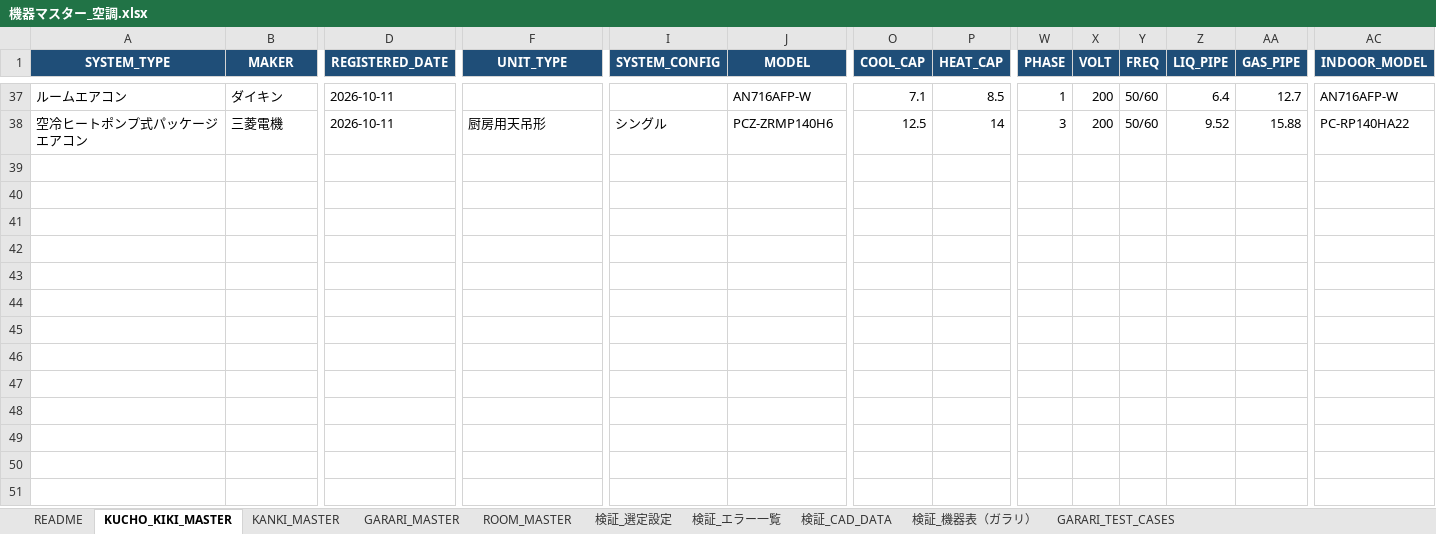
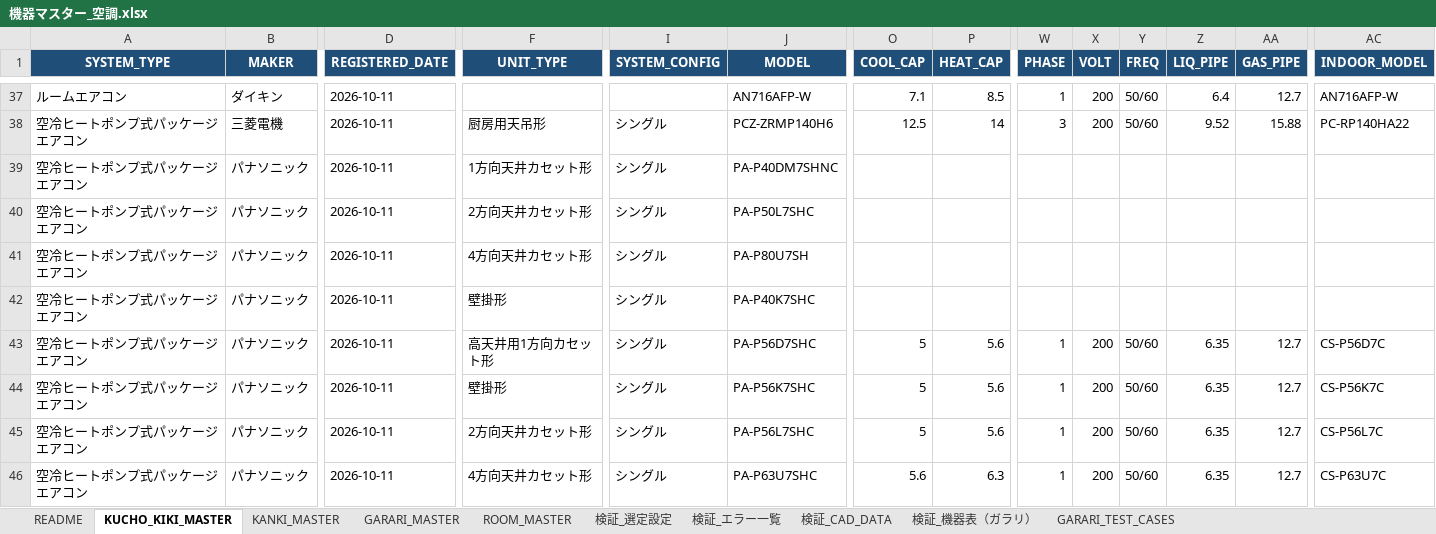
Before and after one commit to TetsuyaIchiyanagi/PIPEAUTOCAD, an Excel workbook: 機器マスター_空調.xlsx, sheet KUCHO_KIKI_MASTER, drawn as a sheet; only a part is shown, gaps mark what is left out; values as stored, in another font and other column widths than the file's, no borders; rows hold the shown columns only; the diff names each change by its address in the sheet, - before the commit and + after, or states it on an @@ line.

```diff
--- a/機器マスター_空調.xlsx (sheet KUCHO_KIKI_MASTER)
+++ b/機器マスター_空調.xlsx (sheet KUCHO_KIKI_MASTER)
+row 39: 空冷ヒートポンプ式パッケージエアコン | パナソニック | 2026-10-11 | 1方向天井カセット形 | シングル | PA-P40DM7SHNC
+row 40: 空冷ヒートポンプ式パッケージエアコン | パナソニック | 2026-10-11 | 2方向天井カセット形 | シングル | PA-P50L7SHC
+row 41: 空冷ヒートポンプ式パッケージエアコン | パナソニック | 2026-10-11 | 4方向天井カセット形 | シングル | PA-P80U7SH
+row 42: 空冷ヒートポンプ式パッケージエアコン | パナソニック | 2026-10-11 | 壁掛形 | シングル | PA-P40K7SHC
+row 43: 空冷ヒートポンプ式パッケージエアコン | パナソニック | 2026-10-11 | 高天井用1方向カセット形 | シングル | PA-P56D7SHC | 5 | 5.6 | 1 | 200 | 50/60 | 6.35 | 12.7 | CS-P56D7C
+row 44: 空冷ヒートポンプ式パッケージエアコン | パナソニック | 2026-10-11 | 壁掛形 | シングル | PA-P56K7SHC | 5 | 5.6 | 1 | 200 | 50/60 | 6.35 | 12.7 | CS-P56K7C
+row 45: 空冷ヒートポンプ式パッケージエアコン | パナソニック | 2026-10-11 | 2方向天井カセット形 | シングル | PA-P56L7SHC | 5 | 5.6 | 1 | 200 | 50/60 | 6.35 | 12.7 | CS-P56L7C
+row 46: 空冷ヒートポンプ式パッケージエアコン | パナソニック | 2026-10-11 | 4方向天井カセット形 | シングル | PA-P63U7SHC | 5.6 | 6.3 | 1 | 200 | 50/60 | 6.35 | 12.7 | CS-P63U7C
```
Also changed, not shown: sheet 検証_CAD_DATA, sheet 検証_エラー一覧, sheet 検証_機器表（ガラリ）, 19 other files.
